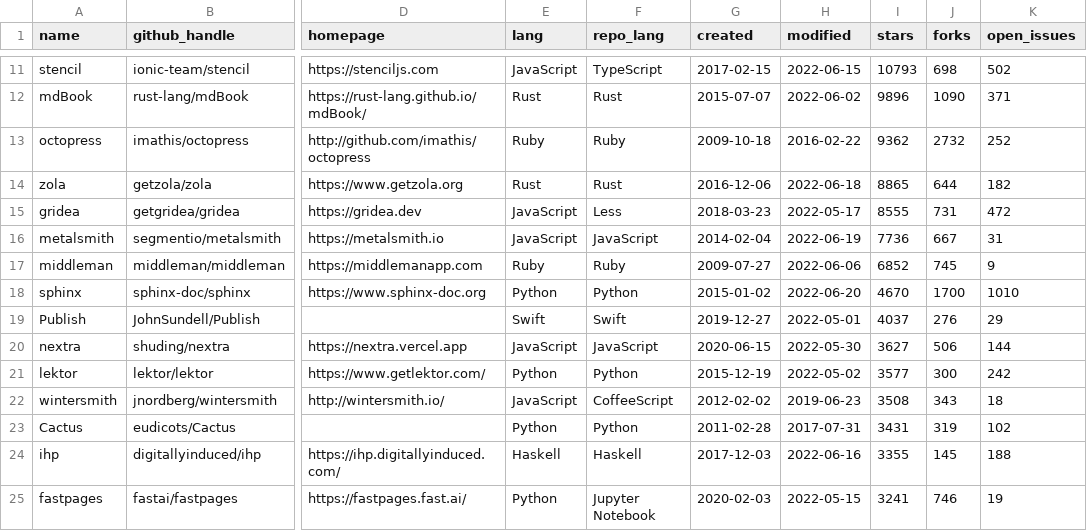
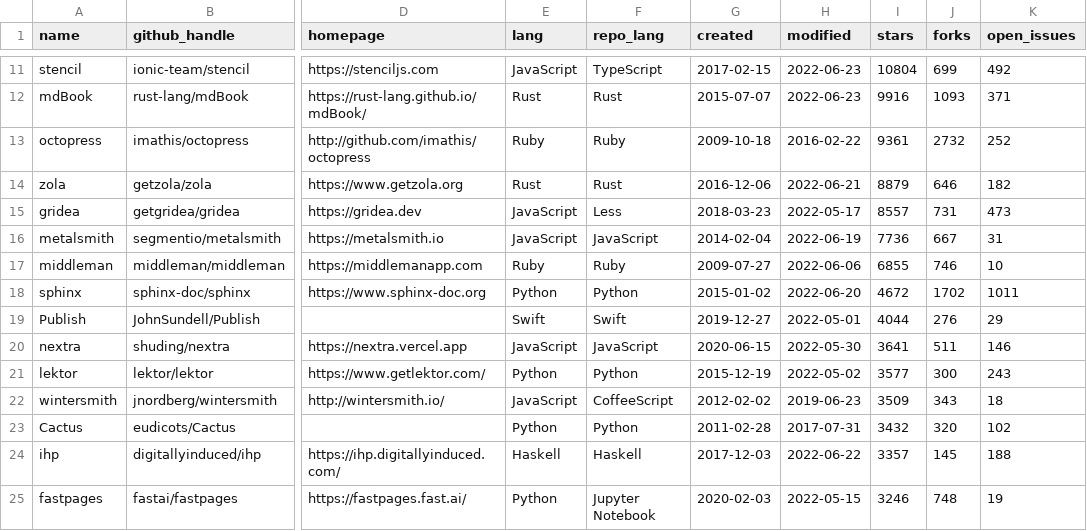
Before and after one commit to epogrebnyak/ssg-dataset, a CSV file: data/ssg.csv, drawn as a sheet; only a part is shown, gaps mark what is left out; the diff covers the shown part only; the diff names each change by its address in the sheet, - before the commit and + after, or states it on an @@ line.

```diff
--- a/data/ssg.csv
+++ b/data/ssg.csv
-H11 (modified): 2022-06-15
+H11 (modified): 2022-06-23
-I11 (stars): 10793
+I11 (stars): 10804
-J11 (forks): 698
+J11 (forks): 699
-K11 (open_issues): 502
+K11 (open_issues): 492
-H12 (modified): 2022-06-02
+H12 (modified): 2022-06-23
-I12 (stars): 9896
+I12 (stars): 9916
-J12 (forks): 1090
+J12 (forks): 1093
-I13 (stars): 9362
+I13 (stars): 9361
-H14 (modified): 2022-06-18
+H14 (modified): 2022-06-21
-I14 (stars): 8865
+I14 (stars): 8879
-J14 (forks): 644
+J14 (forks): 646
-I15 (stars): 8555
+I15 (stars): 8557
-K15 (open_issues): 472
+K15 (open_issues): 473
-I17 (stars): 6852
+I17 (stars): 6855
-J17 (forks): 745
+J17 (forks): 746
-K17 (open_issues): 9
+K17 (open_issues): 10
-I18 (stars): 4670
+I18 (stars): 4672
-J18 (forks): 1700
+J18 (forks): 1702
-K18 (open_issues): 1010
+K18 (open_issues): 1011
-I19 (stars): 4037
+I19 (stars): 4044
-I20 (stars): 3627
+I20 (stars): 3641
-J20 (forks): 506
+J20 (forks): 511
-K20 (open_issues): 144
+K20 (open_issues): 146
-K21 (open_issues): 242
+K21 (open_issues): 243
-I22 (stars): 3508
+I22 (stars): 3509
-I23 (stars): 3431
+I23 (stars): 3432
-J23 (forks): 319
+J23 (forks): 320
-H24 (modified): 2022-06-16
+H24 (modified): 2022-06-22
-I24 (stars): 3355
+I24 (stars): 3357
-I25 (stars): 3241
+I25 (stars): 3246
-J25 (forks): 746
+J25 (forks): 748
```
Also changed, not shown: 49 edited cells elsewhere in this file, 2 other files.
